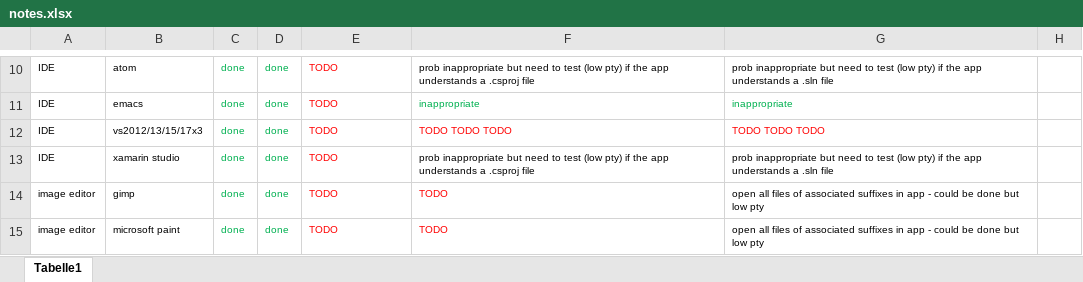
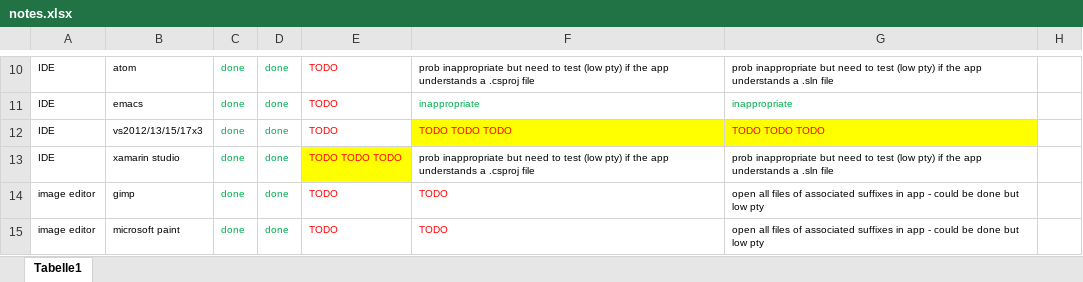
Before and after one commit to GregTrevellick/OpenInApp.Launcher, an Excel workbook: src/VisualStudioMarketPlaceAssets/notes.xlsx, sheet Tabelle1, drawn as a sheet; only a part is shown, gaps mark what is left out; values as stored, in another font and other column widths than the file's, no borders; the diff names each change by its address in the sheet, - before the commit and + after, or states it on an @@ line.

Commit message:
notes

```diff
--- a/src/VisualStudioMarketPlaceAssets/notes.xlsx (sheet Tabelle1)
+++ b/src/VisualStudioMarketPlaceAssets/notes.xlsx (sheet Tabelle1)
-F12:G12 fill: none
+F12:G12 fill: #FFFF00
-E13: TODO
+E13: TODO TODO TODO
-E13 fill: none
+E13 fill: #FFFF00
```
